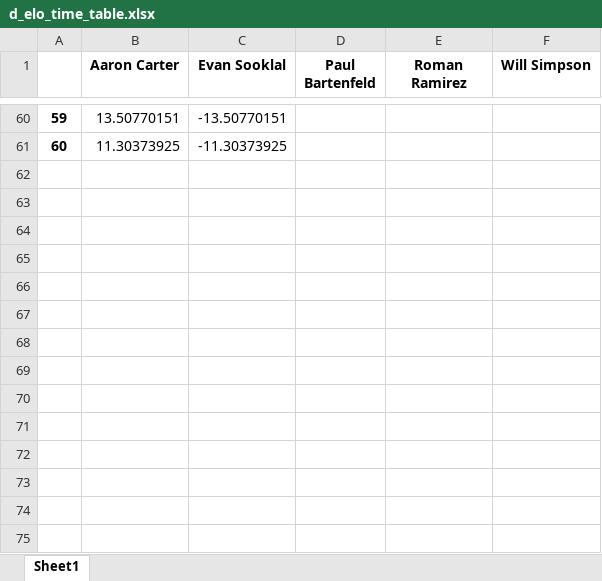
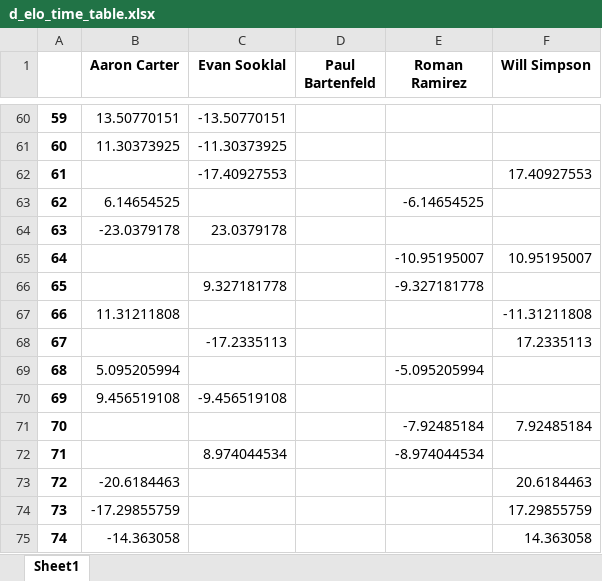
Before and after one commit to notromanramirez/dgn_showdown, an Excel workbook: exports/d_elo_time_table.xlsx, sheet Sheet1, drawn as a sheet; only a part is shown, gaps mark what is left out; values as stored, in another font and other column widths than the file's, no borders; the diff names each change by its address in the sheet, - before the commit and + after, or states it on an @@ line.

```diff
--- a/exports/d_elo_time_table.xlsx (sheet Sheet1)
+++ b/exports/d_elo_time_table.xlsx (sheet Sheet1)
+row 62: 61 |  | -17.40927553 |  |  | 17.40927553
+row 63: 62 | 6.14654525 |  |  | -6.14654525
+row 64: 63 | -23.0379178 | 23.0379178
+row 65: 64 |  |  |  | -10.95195007 | 10.95195007
+row 66: 65 |  | 9.327181778 |  | -9.327181778
+row 67: 66 | 11.31211808 |  |  |  | -11.31211808
+row 68: 67 |  | -17.2335113 |  |  | 17.2335113
+row 69: 68 | 5.095205994 |  |  | -5.095205994
+row 70: 69 | 9.456519108 | -9.456519108
+row 71: 70 |  |  |  | -7.92485184 | 7.92485184
+row 72: 71 |  | 8.974044534 |  | -8.974044534
+row 73: 72 | -20.6184463 |  |  |  | 20.6184463
+row 74: 73 | -17.29855759 |  |  |  | 17.29855759
+row 75: 74 | -14.363058 |  |  |  | 14.363058
```
Also changed, not shown: exports/elo_time_table.xlsx, exports/exp_elo_time_table.xlsx, 10 other files.
